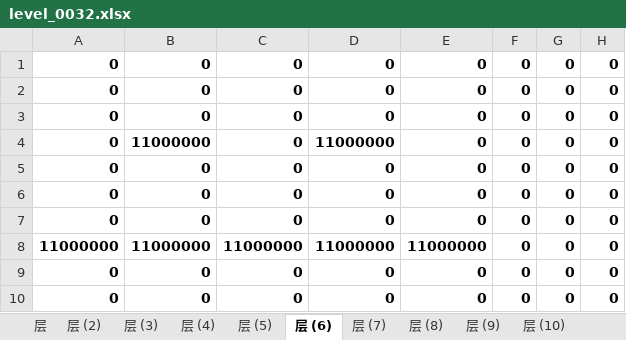
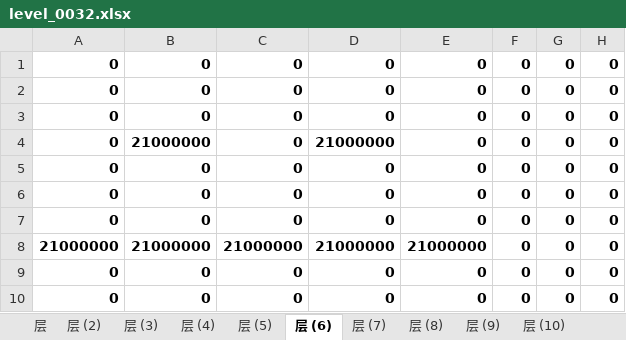
Before and after one commit to zhs007/block7, an Excel workbook: xlsxmaps/level_0032.xlsx, sheet 层 (6), drawn as a sheet; values as stored, in another font and other column widths than the file's, no borders; removed rows and columns are numbered as before the commit, all else as after; the diff names each change by its address in the sheet, - before the commit and + after, or states it on an @@ line.

```diff
--- a/xlsxmaps/level_0032.xlsx (sheet 层 (6))
+++ b/xlsxmaps/level_0032.xlsx (sheet 层 (6))
-B4: 11000000
+B4: 21000000
-D4: 11000000
+D4: 21000000
-row 8: 11000000 | 11000000 | 11000000 | 11000000 | 11000000 | 0 | 0 | 0
+row 8: 21000000 | 21000000 | 21000000 | 21000000 | 21000000 | 0 | 0 | 0
```
Also changed, not shown: sheet 层 (7), sheet 层 (5), sheet 层 (8), sheet 层 (9), sheet 层 (10), xlsxmaps/level_0028.xlsx, xlsxmaps/level_0029.xlsx, 31 other files.
